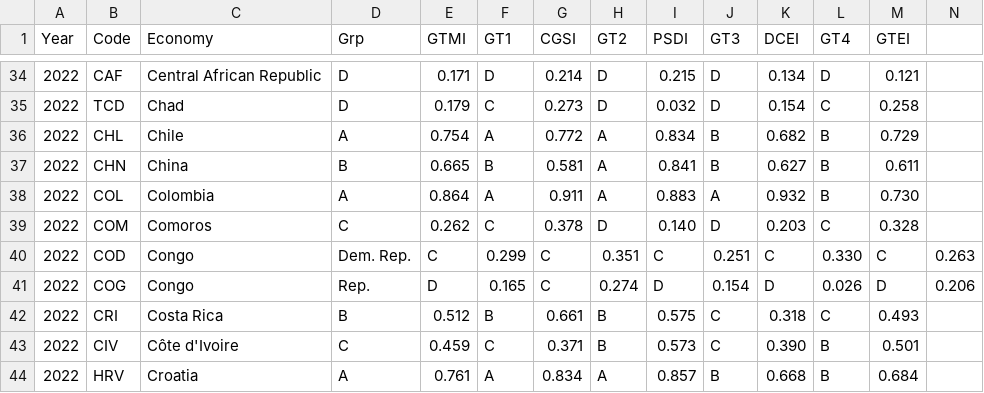
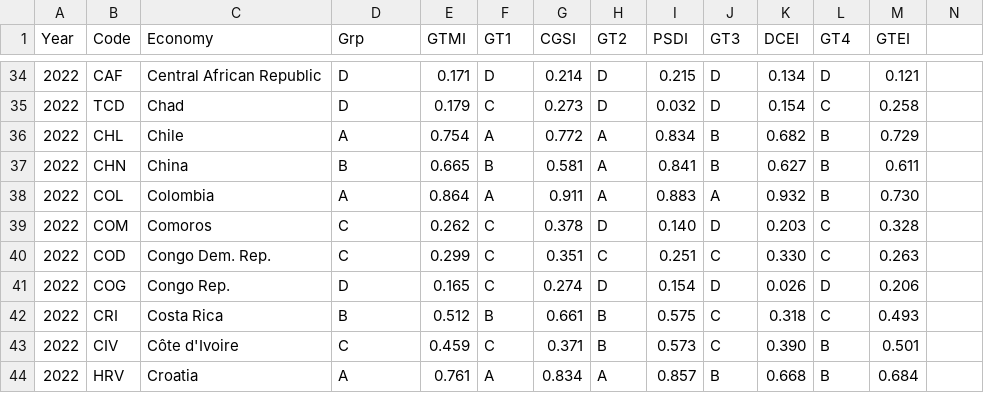
Before and after one commit to viethngn/CEU_MSc_BA_ECBS5142_Data_Analysis_2, a CSV file: final_term_project/WBG_GovTech_Data_2023.csv, drawn as a sheet; only a part is shown, gaps mark what is left out.

Commit message:
update the WBG dataset

```diff
--- a/final_term_project/WBG_GovTech_Data_2023.csv
+++ b/final_term_project/WBG_GovTech_Data_2023.csv
@@ -39,4 +39,4 @@ Year,Code,Economy,Grp,GTMI,GT1,CGSI,GT2,PSDI,GT3,DCEI,GT4,GTEI
 2022,COM,Comoros,C,0.262,C,0.378,D,0.140,D,0.203,C,0.328
-2022,COD,Congo, Dem. Rep.,C,0.299,C,0.351,C,0.251,C,0.330,C,0.263
-2022,COG,Congo, Rep.,D,0.165,C,0.274,D,0.154,D,0.026,D,0.206
+2022,COD,Congo Dem. Rep.,C,0.299,C,0.351,C,0.251,C,0.330,C,0.263
+2022,COG,Congo Rep.,D,0.165,C,0.274,D,0.154,D,0.026,D,0.206
 2022,CRI,Costa Rica,B,0.512,B,0.661,B,0.575,C,0.318,C,0.493
```
